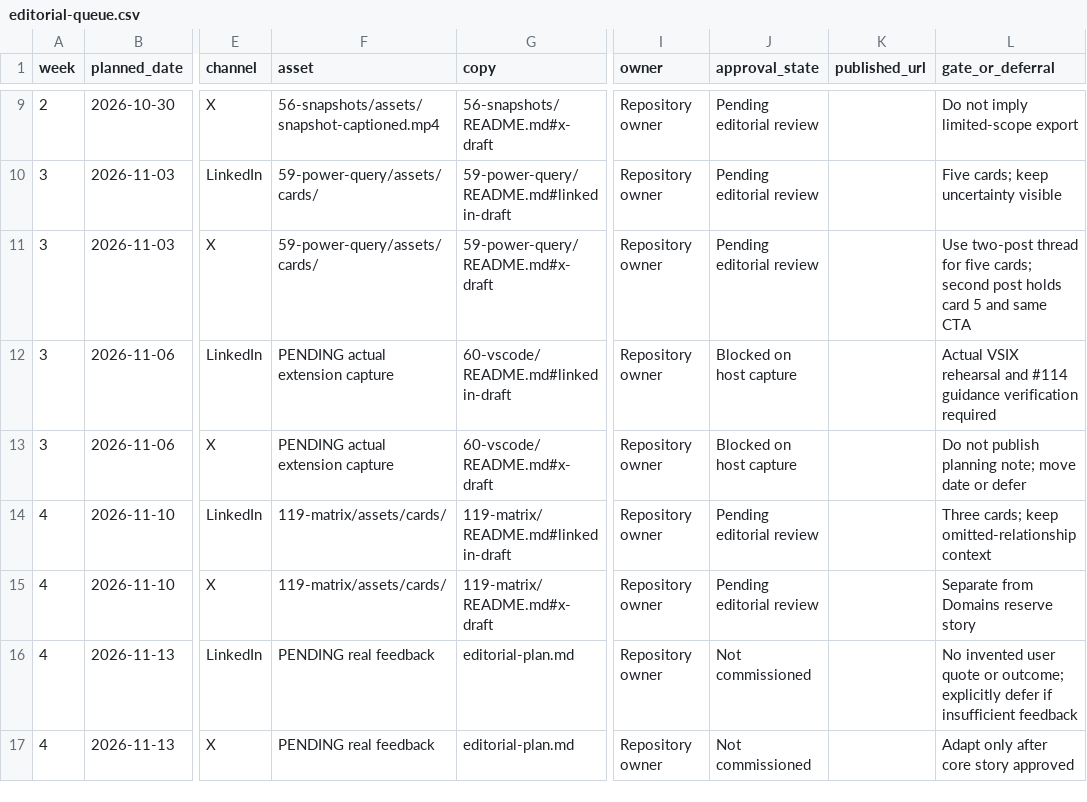
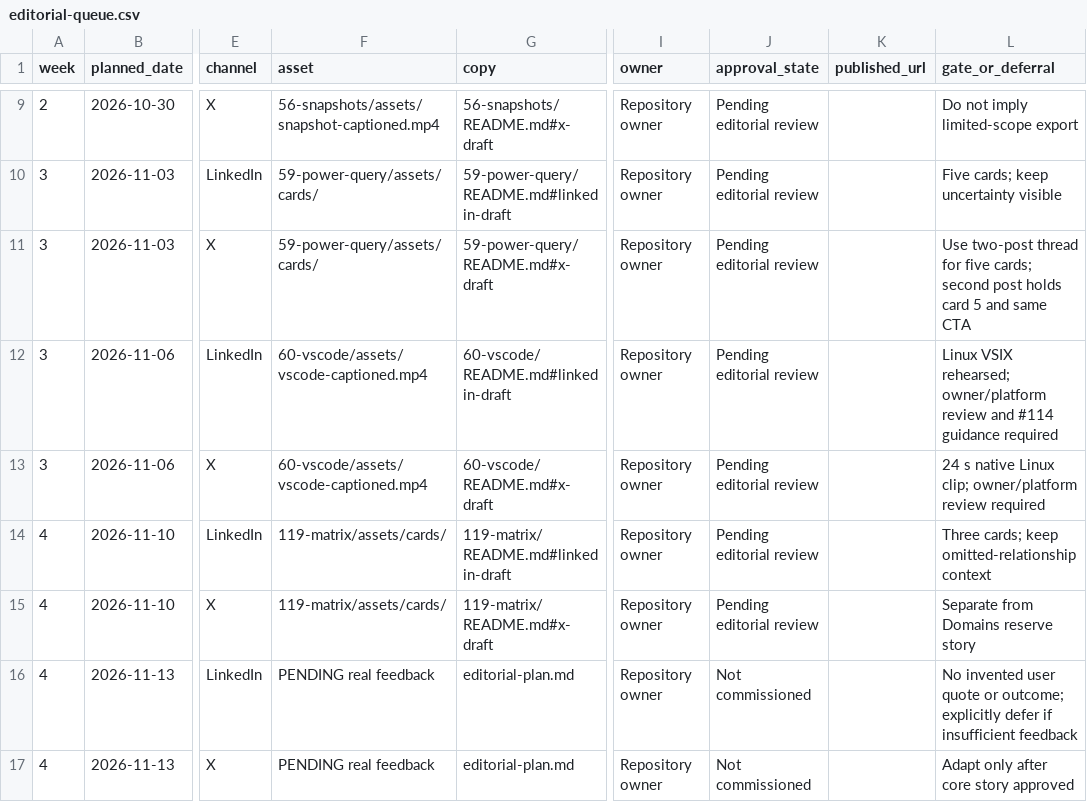
Before and after one commit to MrPerfectH/Semantic-Model-Viewer, a CSV file: docs/promotion/content/editorial-queue.csv, drawn as a sheet; only a part is shown, gaps mark what is left out; the diff names each change by its address in the sheet, - before the commit and + after, or states it on an @@ line.

```diff
--- a/docs/promotion/content/editorial-queue.csv
+++ b/docs/promotion/content/editorial-queue.csv
-F12:F13 (asset): PENDING actual extension capture
+F12:F13 (asset): 60-vscode/assets/vscode-captioned.mp4
-J12:J13 (approval_state): Blocked on host capture
+J12:J13 (approval_state): Pending editorial review
-L12 (gate_or_deferral): Actual VSIX rehearsal and #114 guidance verification required
+L12 (gate_or_deferral): Linux VSIX rehearsed; owner/platform review and #114 guidance required
-L13 (gate_or_deferral): Do not publish planning note; move date or defer
+L13 (gate_or_deferral): 24 s native Linux clip; owner/platform review required
```
Also changed, not shown: 24 other files.
